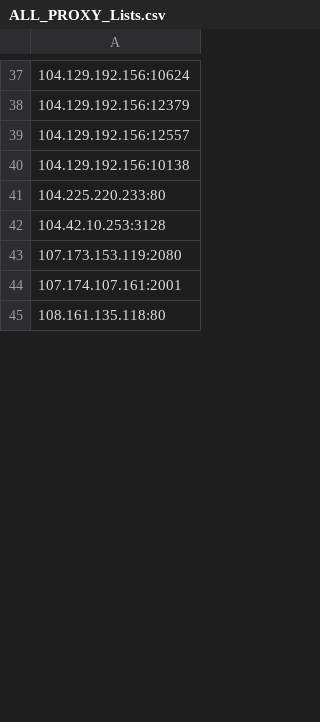
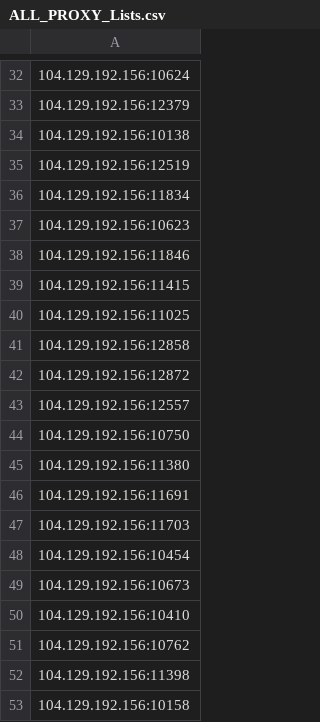
Before and after one commit to yassirusa/awesome-lists, a CSV file: Lists/PROXY/ALL_PROXY_Lists.csv, drawn as a sheet; only a part is shown, gaps mark what is left out; the shorter side is filled out with more unchanged rows; the diff covers the shown part only.

```diff
--- a/Lists/PROXY/ALL_PROXY_Lists.csv
+++ b/Lists/PROXY/ALL_PROXY_Lists.csv
@@ -38,4 +33,21 @@
 104.129.192.156:12379
+104.129.192.156:10138
+104.129.192.156:12519
+104.129.192.156:11834
+104.129.192.156:10623
+104.129.192.156:11846
+104.129.192.156:11415
+104.129.192.156:11025
+104.129.192.156:12858
+104.129.192.156:12872
 104.129.192.156:12557
-104.129.192.156:10138
-104.225.220.233:80
+104.129.192.156:10750
+104.129.192.156:11380
+104.129.192.156:11691
+104.129.192.156:11703
+104.129.192.156:10454
+104.129.192.156:10673
+104.129.192.156:10410
+104.129.192.156:10762
+104.129.192.156:11398
+104.129.192.156:10158
```
Also changed, not shown: 35 added rows, 11 removed rows, 20 moved rows and 9 edited cells elsewhere in this file.
